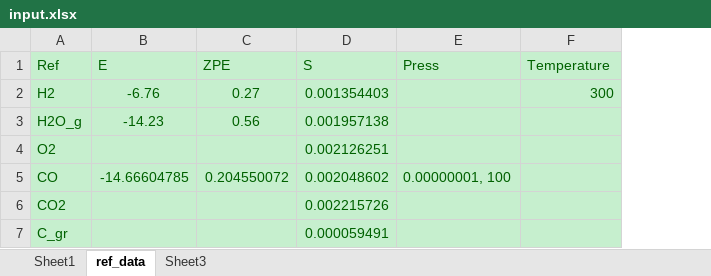
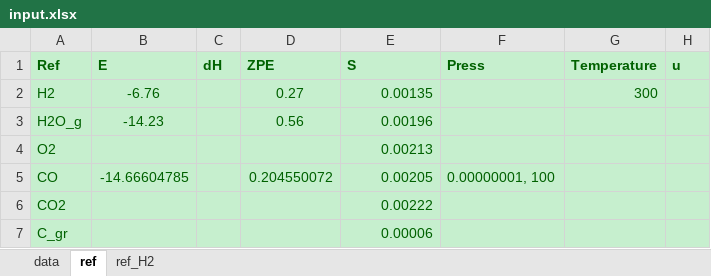
Before and after one commit to renpj/auto_phase_diagram, an Excel workbook: input.xlsx, sheet ref, drawn as a sheet; values as stored, in another font and other column widths than the file's, no borders; charts and pictures not drawn; addresses are those after the commit; the diff names each change by its address in the sheet, - before the commit and + after, or states it on an @@ line.

```diff
--- a/input.xlsx (sheet ref)
+++ b/input.xlsx (sheet ref)
-sheet tab: Sheet1
+sheet tab: data
-sheet tab: ref_data
+sheet tab: ref
-sheet tab: Sheet3
+sheet tab: ref_H2
+column C (dH), empty
+column H (u), empty
-A1:B1 bold: off
+A1:B1 bold: on
-D1:G1 bold: off
+D1:G1 bold: on
-E2 (S): 0.001354403
+E2 (S): 0.00135
-E3 (S): 0.001957138
+E3 (S): 0.00196
-E4 (S): 0.002126251
+E4 (S): 0.00213
-E5 (S): 0.002048602
+E5 (S): 0.00205
-E6 (S): 0.002215726
+E6 (S): 0.00222
-E7 (S): 0.000059491
+E7 (S): 0.00006
```
Also changed, not shown: sheet data, sheet ref_H2, charts or pictures, 1 other file.
